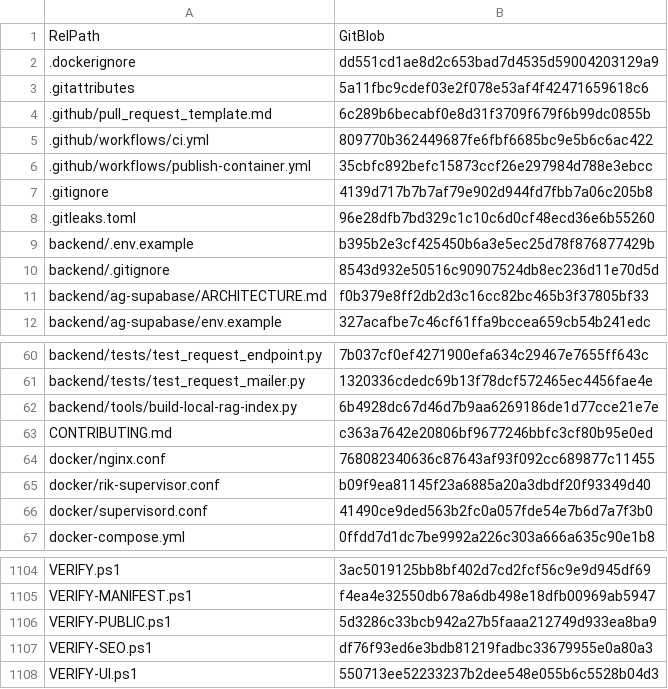
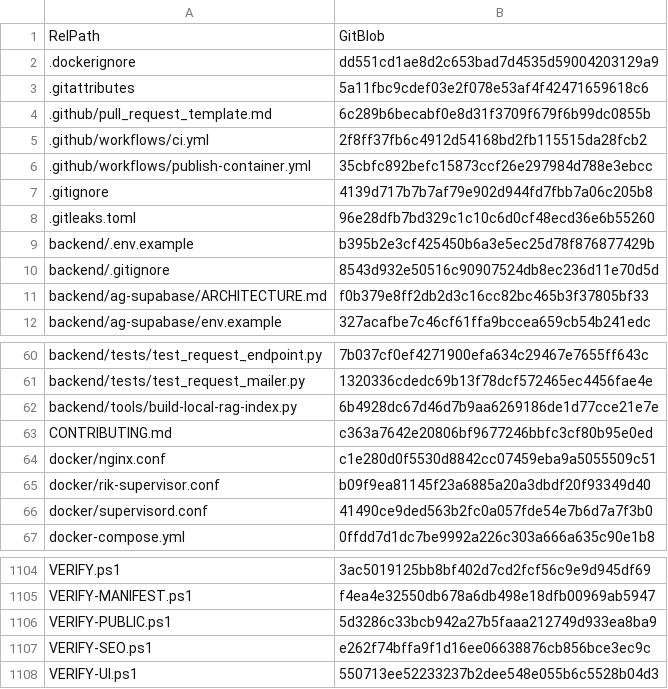
Before and after one commit to vstoilsky-svg/rik-site, a CSV file: MANIFEST.csv, drawn as a sheet; only a part is shown, gaps mark what is left out.

```diff
--- a/MANIFEST.csv
+++ b/MANIFEST.csv
@@ -4,3 +4,3 @@
 ".github/pull_request_template.md","6c289b6becabf0e8d31f3709f679f6b99dc0855b"
-".github/workflows/ci.yml","809770b362449687fe6fbf6685bc9e5b6c6ac422"
+".github/workflows/ci.yml","2f8ff37fb6c4912d54168bd2fb115515da28fcb2"
 ".github/workflows/publish-container.yml","35cbfc892befc15873ccf26e297984d788e3ebcc"
@@ -63,3 +63,3 @@
 "CONTRIBUTING.md","c363a7642e20806bf9677246bbfc3cf80b95e0ed"
-"docker/nginx.conf","768082340636c87643af93f092cc689877c11455"
+"docker/nginx.conf","c1e280d0f5530d8842cc07459eba9a5055509c51"
 "docker/rik-supervisor.conf","b09f9ea81145f23a6885a20a3dbdf20f93349d40"
@@ -1106,3 +1106,3 @@
 "VERIFY-PUBLIC.ps1","5d3286c33bcb942a27b5faaa212749d933ea8ba9"
-"VERIFY-SEO.ps1","df76f93ed6e3bdb81219fadbc33679955e0a80a3"
+"VERIFY-SEO.ps1","e262f74bffa9f1d16ee06638876cb856bce3ec9c"
 "VERIFY-UI.ps1","550713ee52233237b2dee548e055b6c5528b04d3"
```
Also changed, not shown: 3 other files.
